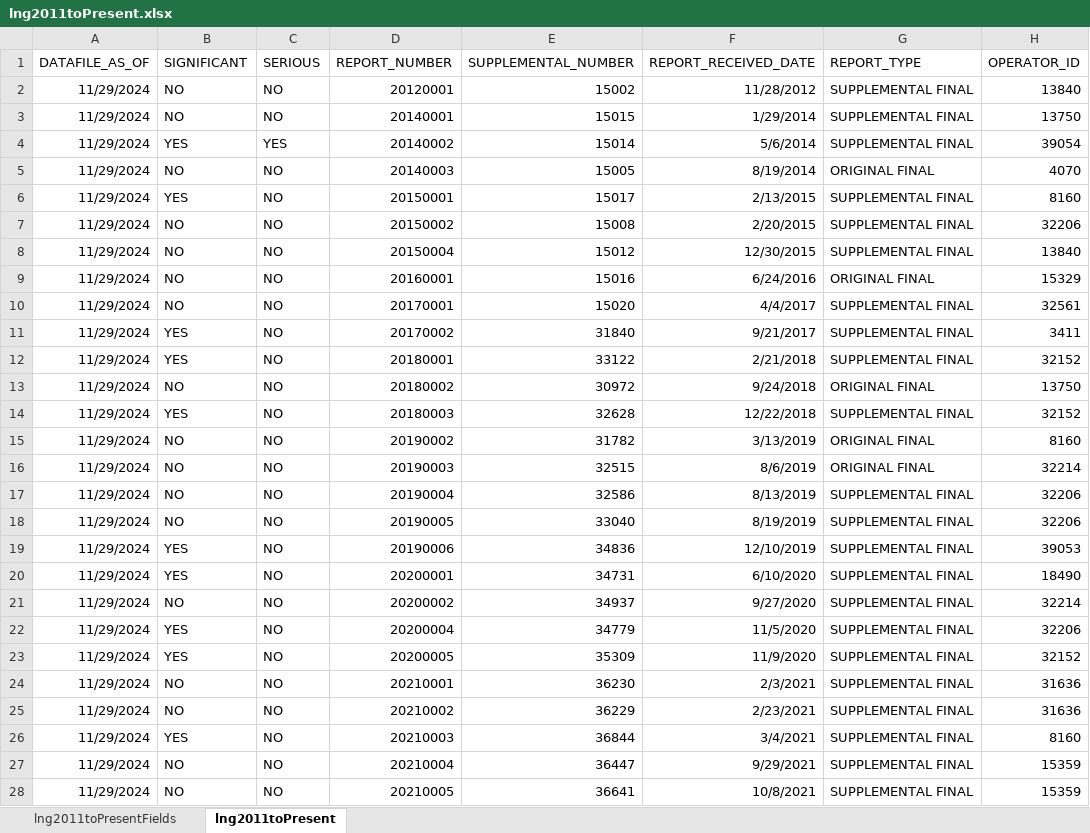
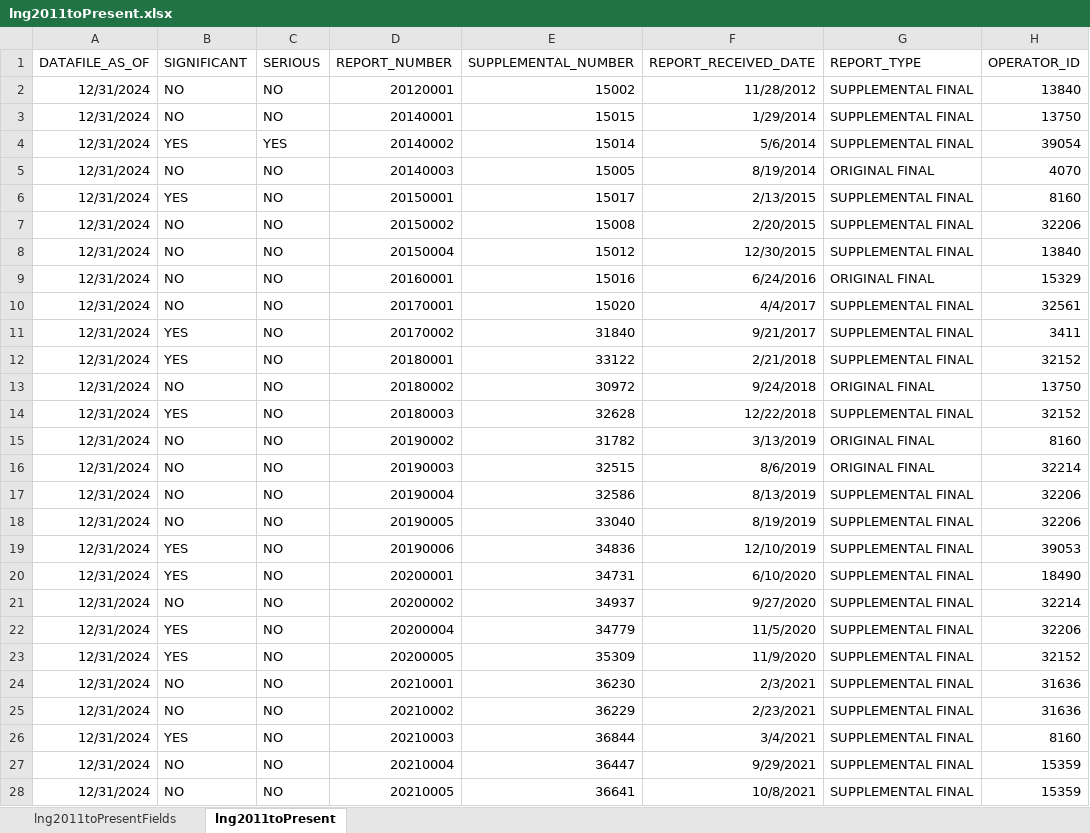
Before and after one commit to jmceager/pst, an Excel workbook: phmsa-clean/lng2011toPresent.xlsx, sheet lng2011toPresent, drawn as a sheet; only a part is shown; values as stored, in another font and other column widths than the file's, no borders; the diff covers the shown part only; the diff names each change by its address in the sheet, - before the commit and + after, or states it on an @@ line.

Commit message:
update data

```diff
--- a/phmsa-clean/lng2011toPresent.xlsx (sheet lng2011toPresent)
+++ b/phmsa-clean/lng2011toPresent.xlsx (sheet lng2011toPresent)
-A2:A28 (DATAFILE_AS_OF): 11/29/2024
+A2:A28 (DATAFILE_AS_OF): 12/31/2024
```
Also changed, not shown: 18 edited cells elsewhere in this sheet, 8 other files.
